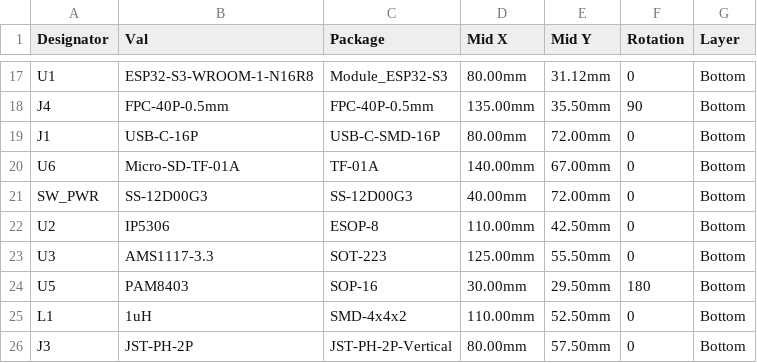
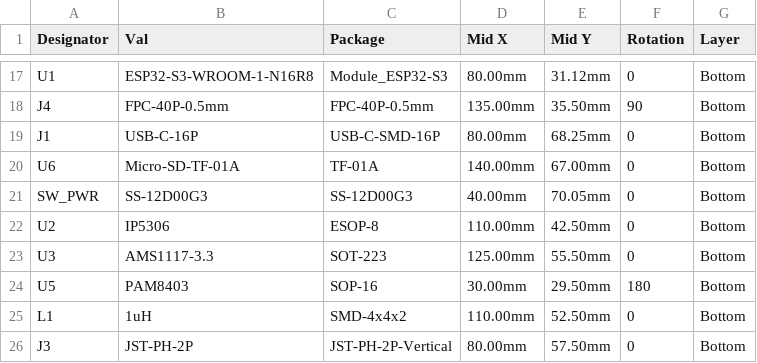
Before and after one commit to pjcau/esp32-emu-turbo, a CSV file: release_jlcpcb/cpl.csv, drawn as a sheet; only a part is shown, gaps mark what is left out.

```diff
--- a/release_jlcpcb/cpl.csv
+++ b/release_jlcpcb/cpl.csv
@@ -18,5 +18,5 @@ U1,ESP32-S3-WROOM-1-N16R8,Module_ESP32-S3,80.00mm,31.12mm,0,Bottom
 J4,FPC-40P-0.5mm,FPC-40P-0.5mm,135.00mm,35.50mm,90,Bottom
-J1,USB-C-16P,USB-C-SMD-16P,80.00mm,72.00mm,0,Bottom
+J1,USB-C-16P,USB-C-SMD-16P,80.00mm,68.25mm,0,Bottom
 U6,Micro-SD-TF-01A,TF-01A,140.00mm,67.00mm,0,Bottom
-SW_PWR,SS-12D00G3,SS-12D00G3,40.00mm,72.00mm,0,Bottom
+SW_PWR,SS-12D00G3,SS-12D00G3,40.00mm,70.05mm,0,Bottom
 U2,IP5306,ESOP-8,110.00mm,42.50mm,0,Bottom
```
Also changed, not shown: 20 other files.
